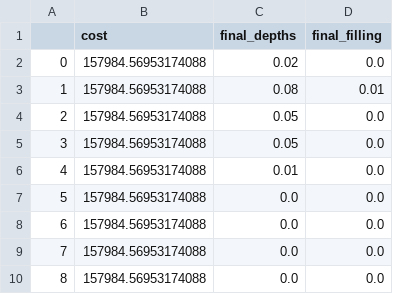
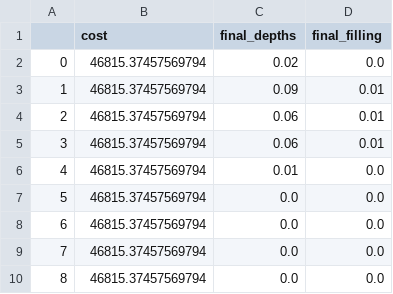
Before and after one commit to kLabUM/pystorms, a CSV file: baseline_controllers/gamma/v2/lev1/results/costs_constant-flow_a=0.0.csv, drawn as a sheet.

```diff
--- a/baseline_controllers/gamma/v2/lev1/results/costs_constant-flow_a=0.0.csv
+++ b/baseline_controllers/gamma/v2/lev1/results/costs_constant-flow_a=0.0.csv
@@ -1,10 +1,10 @@
 ,cost,final_depths,final_filling
-0,157984.56953174088,0.02,0.0
-1,157984.56953174088,0.08,0.01
-2,157984.56953174088,0.05,0.0
-3,157984.56953174088,0.05,0.0
-4,157984.56953174088,0.01,0.0
-5,157984.56953174088,0.0,0.0
-6,157984.56953174088,0.0,0.0
-7,157984.56953174088,0.0,0.0
-8,157984.56953174088,0.0,0.0
+0,46815.37457569794,0.02,0.0
+1,46815.37457569794,0.09,0.01
+2,46815.37457569794,0.06,0.01
+3,46815.37457569794,0.06,0.01
+4,46815.37457569794,0.01,0.0
+5,46815.37457569794,0.0,0.0
+6,46815.37457569794,0.0,0.0
+7,46815.37457569794,0.0,0.0
+8,46815.37457569794,0.0,0.0
```
Also changed, not shown: baseline_controllers/gamma/v2/lev1/results/costs_equal-filling_a=0.0.csv, baseline_controllers/theta/v2/depths_equal-filling_level_1.csv, 21 other files.
